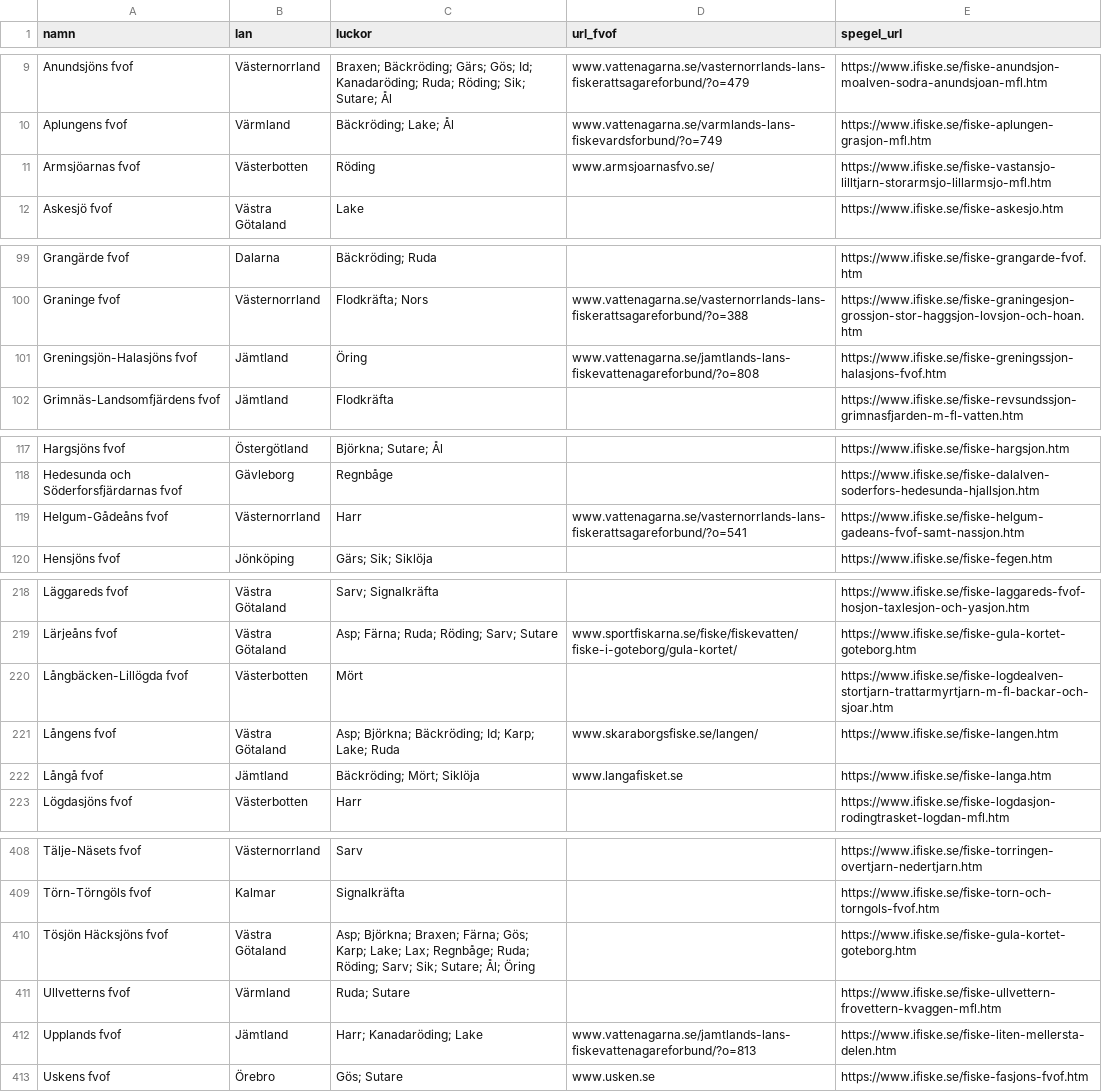
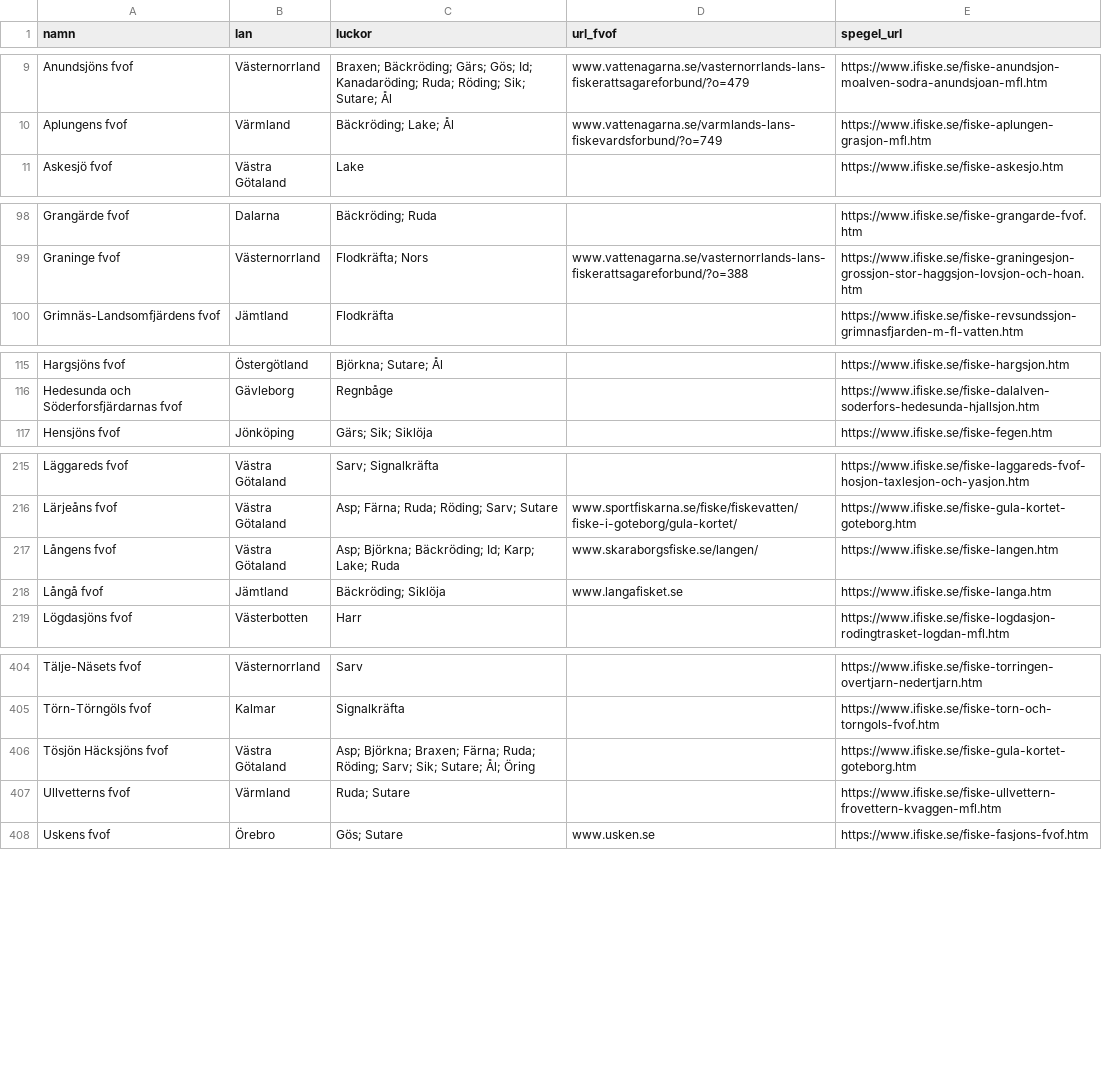
Before and after one commit to Mallegubben/Hugg, a CSV file: data/processed/luckor_mot_ifiske_spegel.csv, drawn as a sheet; only a part is shown, gaps mark what is left out; the diff covers the shown part only.

```diff
--- a/data/processed/luckor_mot_ifiske_spegel.csv
+++ b/data/processed/luckor_mot_ifiske_spegel.csv
@@ -10,3 +10,2 @@ Anundsjöns fvof,Västernorrland,Braxen; Bäckröding; Gärs; Gös; Id; Kanadar
 Aplungens fvof,Värmland,Bäckröding; Lake; Ål,www.vattenagarna.se/varmlands-lans-fiskevardsforbund/?o=749,https://www.ifiske.se/fiske-aplungen-grasjon-mfl.htm
-Armsjöarnas fvof,Västerbotten,Röding,www.armsjoarnasfvo.se/,https://www.ifiske.se/fiske-vastansjo-lilltjarn-storarmsjo-lillarmsjo-mfl.htm
 Askesjö fvof,Västra Götaland,Lake,,https://www.ifiske.se/fiske-askesjo.htm
@@ -100,3 +99,2 @@ Grangärde fvof,Dalarna,Bäckröding; Ruda,,https://www.ifiske.se/fiske-grangard
 Graninge fvof,Västernorrland,Flodkräfta; Nors,www.vattenagarna.se/vasternorrlands-lans-fiskerattsagareforbund/?o=388,https://www.ifiske.se/fiske-graningesjon-grossjon-stor-haggsjon-lovsjon-och-hoan.htm
-Greningsjön-Halasjöns fvof,Jämtland,Öring,www.vattenagarna.se/jamtlands-lans-fiskevattenagareforbund/?o=808,https://www.ifiske.se/fiske-greningssjon-halasjons-fvof.htm
 Grimnäs-Landsomfjärdens fvof,Jämtland,Flodkräfta,,https://www.ifiske.se/fiske-revsundssjon-grimnasfjarden-m-fl-vatten.htm
@@ -118,3 +116,2 @@ Hargsjöns fvof,Östergötland,Björkna; Sutare; Ål,,https://www.ifiske.se/fisk
 Hedesunda och Söderforsfjärdarnas fvof,Gävleborg,Regnbåge,,https://www.ifiske.se/fiske-dalalven-soderfors-hedesunda-hjallsjon.htm
-Helgum-Gådeåns fvof,Västernorrland,Harr,www.vattenagarna.se/vasternorrlands-lans-fiskerattsagareforbund/?o=541,https://www.ifiske.se/fiske-helgum-gadeans-fvof-samt-nassjon.htm
 Hensjöns fvof,Jönköping,Gärs; Sik; Siklöja,,https://www.ifiske.se/fiske-fegen.htm
@@ -219,5 +216,4 @@ Läggareds fvof,Västra Götaland,Sarv; Signalkräfta,,https://www.ifiske.se/fis
 Lärjeåns fvof,Västra Götaland,Asp; Färna; Ruda; Röding; Sarv; Sutare,www.sportfiskarna.se/fiske/fiskevatten/fiske-i-goteborg/gula-kortet/,https://www.ifiske.se/fiske-gula-kortet-goteborg.htm
-Långbäcken-Lillögda fvof,Västerbotten,Mört,,https://www.ifiske.se/fiske-logdealven-stortjarn-trattarmyrtjarn-m-fl-backar-och-sjoar.htm
 Långens fvof,Västra Götaland,Asp; Björkna; Bäckröding; Id; Karp; Lake; Ruda,www.skaraborgsfiske.se/langen/,https://www.ifiske.se/fiske-langen.htm
-Långå fvof,Jämtland,Bäckröding; Mört; Siklöja,www.langafisket.se,https://www.ifiske.se/fiske-langa.htm
+Långå fvof,Jämtland,Bäckröding; Siklöja,www.langafisket.se,https://www.ifiske.se/fiske-langa.htm
 Lögdasjöns fvof,Västerbotten,Harr,,https://www.ifiske.se/fiske-logdasjon-rodingtrasket-logdan-mfl.htm
@@ -409,5 +405,4 @@ Tälje-Näsets fvof,Västernorrland,Sarv,,https://www.ifiske.se/fiske-torringen-
 Törn-Törngöls fvof,Kalmar,Signalkräfta,,https://www.ifiske.se/fiske-torn-och-torngols-fvof.htm
-Tösjön Häcksjöns fvof,Västra Götaland,Asp; Björkna; Braxen; Färna; Gös; Karp; Lake; Lax; Regnbåge; Ruda; Röding; Sarv; Sik; Sutare; Ål; Öring,,https://www.ifiske.se/fiske-gula-kortet-goteborg.htm
+Tösjön Häcksjöns fvof,Västra Götaland,Asp; Björkna; Braxen; Färna; Ruda; Röding; Sarv; Sik; Sutare; Ål; Öring,,https://www.ifiske.se/fiske-gula-kortet-goteborg.htm
 Ullvetterns fvof,Värmland,Ruda; Sutare,,https://www.ifiske.se/fiske-ullvettern-frovettern-kvaggen-mfl.htm
-Upplands fvof,Jämtland,Harr; Kanadaröding; Lake,www.vattenagarna.se/jamtlands-lans-fiskevattenagareforbund/?o=813,https://www.ifiske.se/fiske-liten-mellersta-delen.htm
 Uskens fvof,Örebro,Gös; Sutare,www.usken.se,https://www.ifiske.se/fiske-fasjons-fvof.htm
```
Also changed, not shown: 16 edited cells elsewhere in this file, 5 other files.
